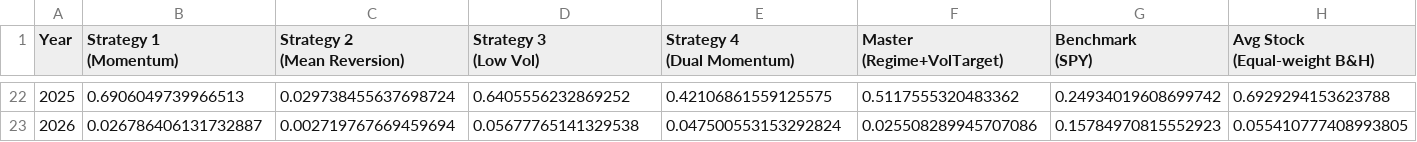
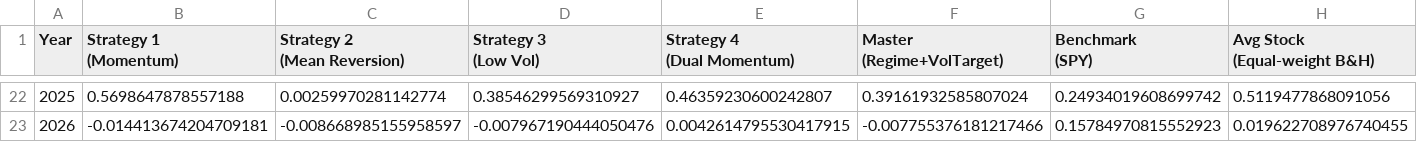
Before and after one commit to vdssaini/CloudAgents, a CSV file: results/annual_returns_comparison.csv, drawn as a sheet; only a part is shown, gaps mark what is left out; the diff covers the shown part only.

```diff
--- a/results/annual_returns_comparison.csv
+++ b/results/annual_returns_comparison.csv
@@ -29,2 +29,2 @@ Year,"Strategy 1
-2025,0.6906049739966513,0.029738455637698724,0.6405556232869252,0.42106861559125575,0.5117555320483362,0.24934019608699742,0.6929294153623788
-2026,0.026786406131732887,0.002719767669459694,0.05677765141329538,0.047500553153292824,0.025508289945707086,0.15784970815552923,0.055410777408993805
+2025,0.5698647878557188,0.00259970281142774,0.38546299569310927,0.46359230600242807,0.39161932585807024,0.24934019608699742,0.5119477868091056
+2026,-0.014413674204709181,-0.008668985155958597,-0.007967190444050476,0.0042614795530417915,-0.007755376181217466,0.15784970815552923,0.019622708976740455
```
Also changed, not shown: 120 edited cells elsewhere in this file, 6 other files.
